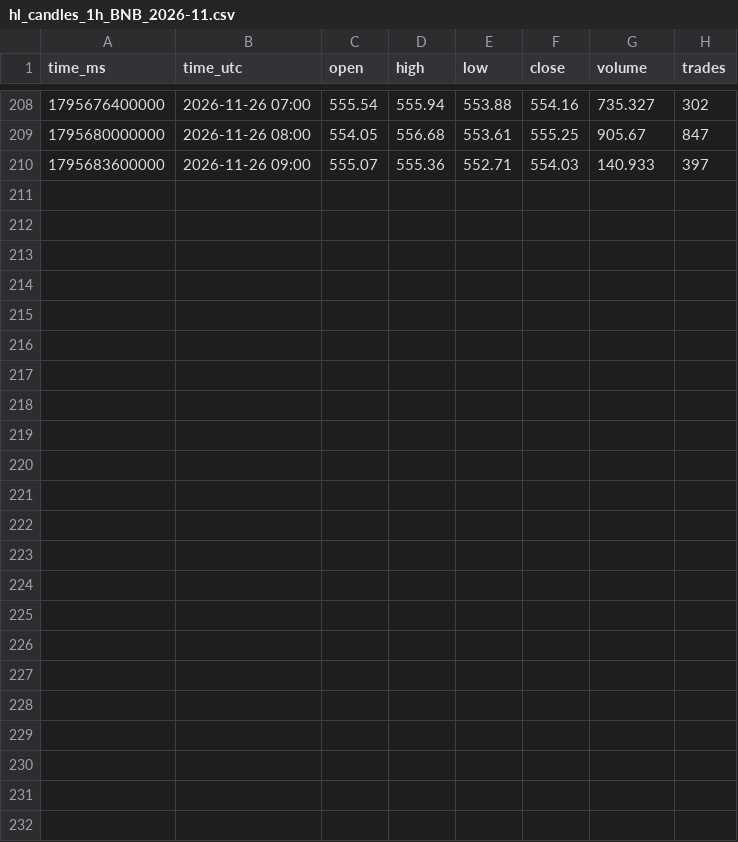
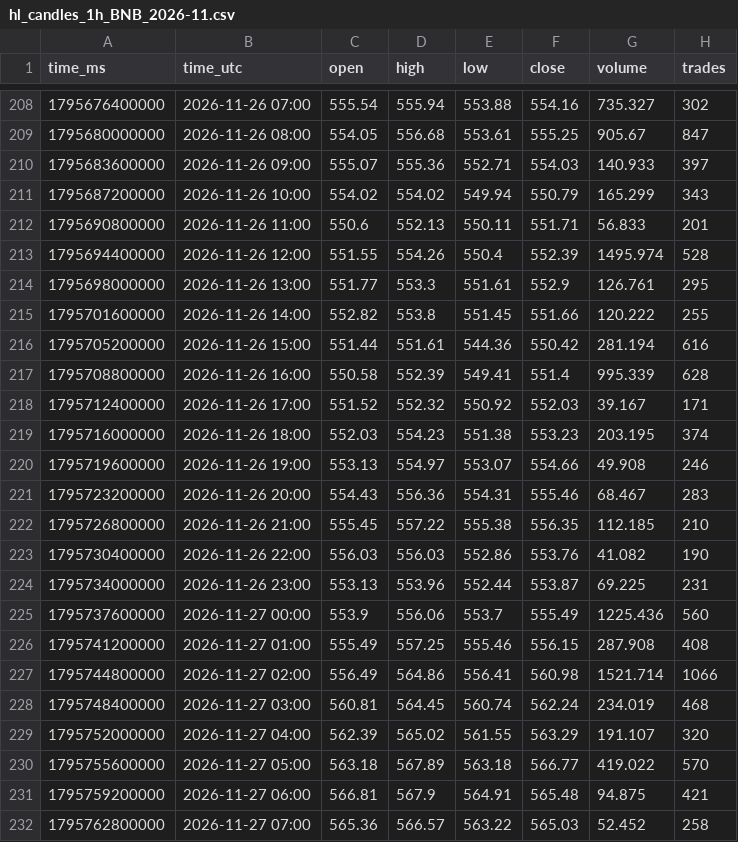
Before and after one commit to extraicy/btc-journal-data, a CSV file: data/collector/hl_candles_1h_BNB_2026-11.csv, drawn as a sheet; only a part is shown, gaps mark what is left out.

```diff
--- a/data/collector/hl_candles_1h_BNB_2026-11.csv
+++ b/data/collector/hl_candles_1h_BNB_2026-11.csv
@@ -210 +210,23 @@ time_ms,time_utc,open,high,low,close,volume,trades
 1795683600000,2026-11-26 09:00,555.07,555.36,552.71,554.03,140.933,397
+1795687200000,2026-11-26 10:00,554.02,554.02,549.94,550.79,165.299,343
+1795690800000,2026-11-26 11:00,550.6,552.13,550.11,551.71,56.833,201
+1795694400000,2026-11-26 12:00,551.55,554.26,550.4,552.39,1495.974,528
+1795698000000,2026-11-26 13:00,551.77,553.3,551.61,552.9,126.761,295
+1795701600000,2026-11-26 14:00,552.82,553.8,551.45,551.66,120.222,255
+1795705200000,2026-11-26 15:00,551.44,551.61,544.36,550.42,281.194,616
+1795708800000,2026-11-26 16:00,550.58,552.39,549.41,551.4,995.339,628
+1795712400000,2026-11-26 17:00,551.52,552.32,550.92,552.03,39.167,171
+1795716000000,2026-11-26 18:00,552.03,554.23,551.38,553.23,203.195,374
+1795719600000,2026-11-26 19:00,553.13,554.97,553.07,554.66,49.908,246
+1795723200000,2026-11-26 20:00,554.43,556.36,554.31,555.46,68.467,283
+1795726800000,2026-11-26 21:00,555.45,557.22,555.38,556.35,112.185,210
+1795730400000,2026-11-26 22:00,556.03,556.03,552.86,553.76,41.082,190
+1795734000000,2026-11-26 23:00,553.13,553.96,552.44,553.87,69.225,231
+1795737600000,2026-11-27 00:00,553.9,556.06,553.7,555.49,1225.436,560
+1795741200000,2026-11-27 01:00,555.49,557.25,555.46,556.15,287.908,408
+1795744800000,2026-11-27 02:00,556.49,564.86,556.41,560.98,1521.714,1066
+1795748400000,2026-11-27 03:00,560.81,564.45,560.74,562.24,234.019,468
+1795752000000,2026-11-27 04:00,562.39,565.02,561.55,563.29,191.107,320
+1795755600000,2026-11-27 05:00,563.18,567.89,563.18,566.77,419.022,570
+1795759200000,2026-11-27 06:00,566.81,567.9,564.91,565.48,94.875,421
+1795762800000,2026-11-27 07:00,565.36,566.57,563.22,565.03,52.452,258
```
Also changed, not shown: data/collector/hl_candles_1h_BTC_2026-11.csv, data/collector/hl_candles_1h_ETH_2026-11.csv, 30 other files.
